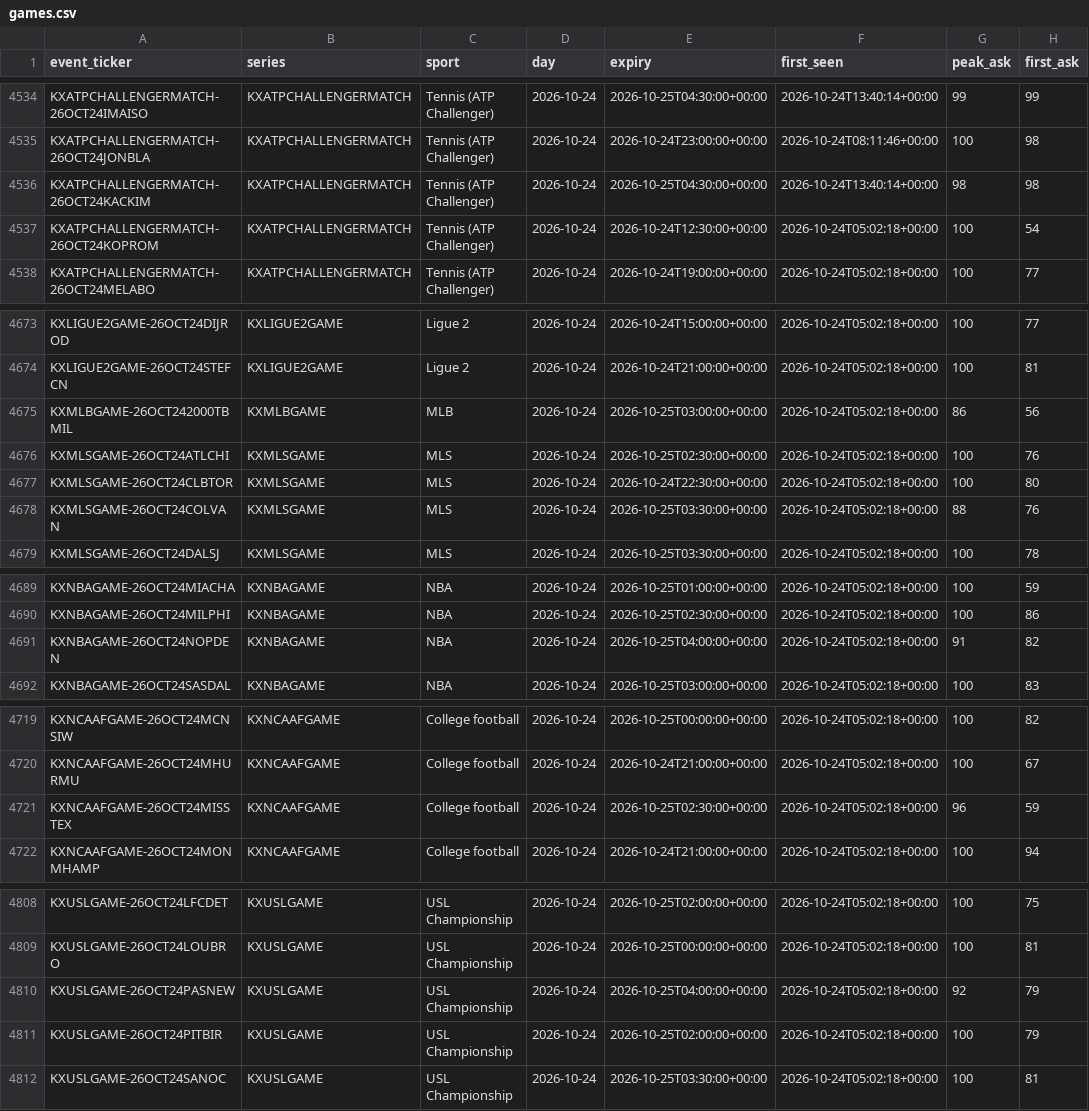
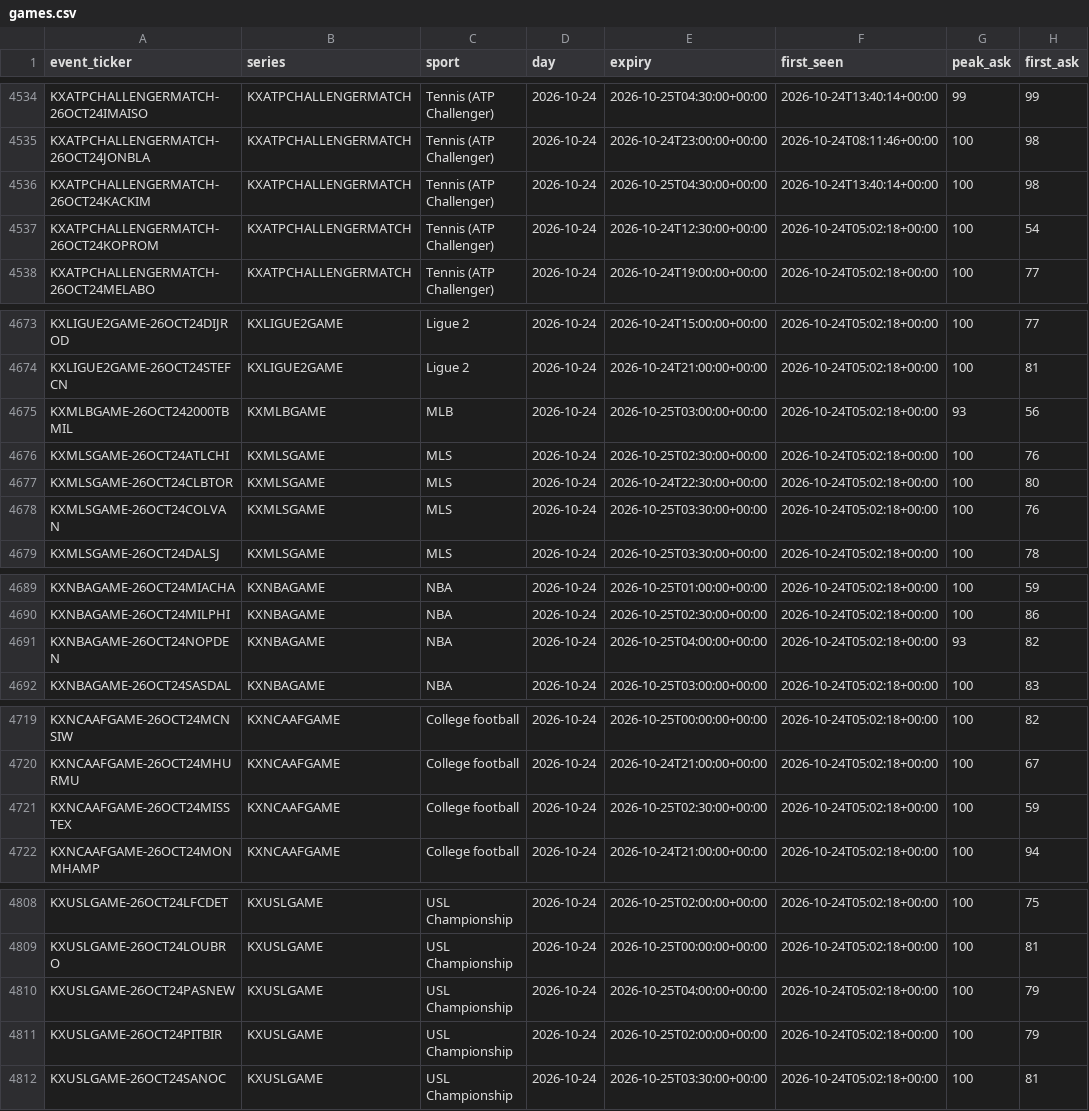
Before and after one commit to UseSoap/Kalshi-Scanner, a CSV file: data/games.csv, drawn as a sheet; only a part is shown, gaps mark what is left out; the diff covers the shown part only.

Commit message:
data: scan 2026-10-25T03:29Z

```diff
--- a/data/games.csv
+++ b/data/games.csv
@@ -4535,3 +4535,3 @@ KXATPCHALLENGERMATCH-26OCT24IMAISO,KXATPCHALLENGERMATCH,Tennis (ATP Challenger),
 KXATPCHALLENGERMATCH-26OCT24JONBLA,KXATPCHALLENGERMATCH,Tennis (ATP Challenger),2026-10-24,2026-10-24T23:00:00+00:00,2026-10-24T08:11:46+00:00,100,98
-KXATPCHALLENGERMATCH-26OCT24KACKIM,KXATPCHALLENGERMATCH,Tennis (ATP Challenger),2026-10-24,2026-10-25T04:30:00+00:00,2026-10-24T13:40:14+00:00,98,98
+KXATPCHALLENGERMATCH-26OCT24KACKIM,KXATPCHALLENGERMATCH,Tennis (ATP Challenger),2026-10-24,2026-10-25T04:30:00+00:00,2026-10-24T13:40:14+00:00,100,98
 KXATPCHALLENGERMATCH-26OCT24KOPROM,KXATPCHALLENGERMATCH,Tennis (ATP Challenger),2026-10-24,2026-10-24T12:30:00+00:00,2026-10-24T05:02:18+00:00,100,54
@@ -4674,6 +4674,6 @@ KXLIGUE2GAME-26OCT24DIJROD,KXLIGUE2GAME,Ligue 2,2026-10-24,2026-10-24T15:00:00+0
 KXLIGUE2GAME-26OCT24STEFCN,KXLIGUE2GAME,Ligue 2,2026-10-24,2026-10-24T21:00:00+00:00,2026-10-24T05:02:18+00:00,100,81
-KXMLBGAME-26OCT242000TBMIL,KXMLBGAME,MLB,2026-10-24,2026-10-25T03:00:00+00:00,2026-10-24T05:02:18+00:00,86,56
+KXMLBGAME-26OCT242000TBMIL,KXMLBGAME,MLB,2026-10-24,2026-10-25T03:00:00+00:00,2026-10-24T05:02:18+00:00,93,56
 KXMLSGAME-26OCT24ATLCHI,KXMLSGAME,MLS,2026-10-24,2026-10-25T02:30:00+00:00,2026-10-24T05:02:18+00:00,100,76
 KXMLSGAME-26OCT24CLBTOR,KXMLSGAME,MLS,2026-10-24,2026-10-24T22:30:00+00:00,2026-10-24T05:02:18+00:00,100,80
-KXMLSGAME-26OCT24COLVAN,KXMLSGAME,MLS,2026-10-24,2026-10-25T03:30:00+00:00,2026-10-24T05:02:18+00:00,88,76
+KXMLSGAME-26OCT24COLVAN,KXMLSGAME,MLS,2026-10-24,2026-10-25T03:30:00+00:00,2026-10-24T05:02:18+00:00,100,76
 KXMLSGAME-26OCT24DALSJ,KXMLSGAME,MLS,2026-10-24,2026-10-25T03:30:00+00:00,2026-10-24T05:02:18+00:00,100,78
@@ -4690,3 +4690,3 @@ KXNBAGAME-26OCT24MIACHA,KXNBAGAME,NBA,2026-10-24,2026-10-25T01:00:00+00:00,2026-
 KXNBAGAME-26OCT24MILPHI,KXNBAGAME,NBA,2026-10-24,2026-10-25T02:30:00+00:00,2026-10-24T05:02:18+00:00,100,86
-KXNBAGAME-26OCT24NOPDEN,KXNBAGAME,NBA,2026-10-24,2026-10-25T04:00:00+00:00,2026-10-24T05:02:18+00:00,91,82
+KXNBAGAME-26OCT24NOPDEN,KXNBAGAME,NBA,2026-10-24,2026-10-25T04:00:00+00:00,2026-10-24T05:02:18+00:00,93,82
 KXNBAGAME-26OCT24SASDAL,KXNBAGAME,NBA,2026-10-24,2026-10-25T03:00:00+00:00,2026-10-24T05:02:18+00:00,100,83
@@ -4720,3 +4720,3 @@ KXNCAAFGAME-26OCT24MCNSIW,KXNCAAFGAME,College football,2026-10-24,2026-10-25T00:
 KXNCAAFGAME-26OCT24MHURMU,KXNCAAFGAME,College football,2026-10-24,2026-10-24T21:00:00+00:00,2026-10-24T05:02:18+00:00,100,67
-KXNCAAFGAME-26OCT24MISSTEX,KXNCAAFGAME,College football,2026-10-24,2026-10-25T02:30:00+00:00,2026-10-24T05:02:18+00:00,96,59
+KXNCAAFGAME-26OCT24MISSTEX,KXNCAAFGAME,College football,2026-10-24,2026-10-25T02:30:00+00:00,2026-10-24T05:02:18+00:00,100,59
 KXNCAAFGAME-26OCT24MONMHAMP,KXNCAAFGAME,College football,2026-10-24,2026-10-24T21:00:00+00:00,2026-10-24T05:02:18+00:00,100,94
@@ -4809,3 +4809,3 @@ KXUSLGAME-26OCT24LFCDET,KXUSLGAME,USL Championship,2026-10-24,2026-10-25T02:00:0
 KXUSLGAME-26OCT24LOUBRO,KXUSLGAME,USL Championship,2026-10-24,2026-10-25T00:00:00+00:00,2026-10-24T05:02:18+00:00,100,81
-KXUSLGAME-26OCT24PASNEW,KXUSLGAME,USL Championship,2026-10-24,2026-10-25T04:00:00+00:00,2026-10-24T05:02:18+00:00,92,79
+KXUSLGAME-26OCT24PASNEW,KXUSLGAME,USL Championship,2026-10-24,2026-10-25T04:00:00+00:00,2026-10-24T05:02:18+00:00,100,79
 KXUSLGAME-26OCT24PITBIR,KXUSLGAME,USL Championship,2026-10-24,2026-10-25T02:00:00+00:00,2026-10-24T05:02:18+00:00,100,79
```
Also changed, not shown: 1 edited cell elsewhere in this file, 3 other files.
